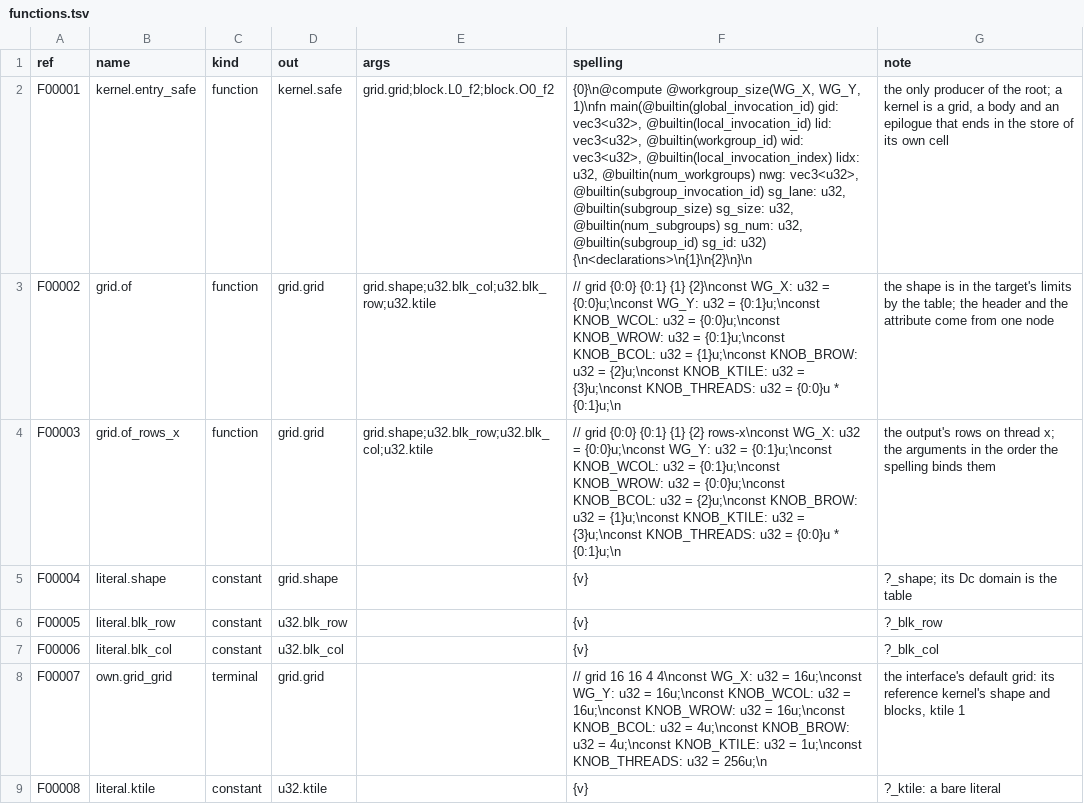
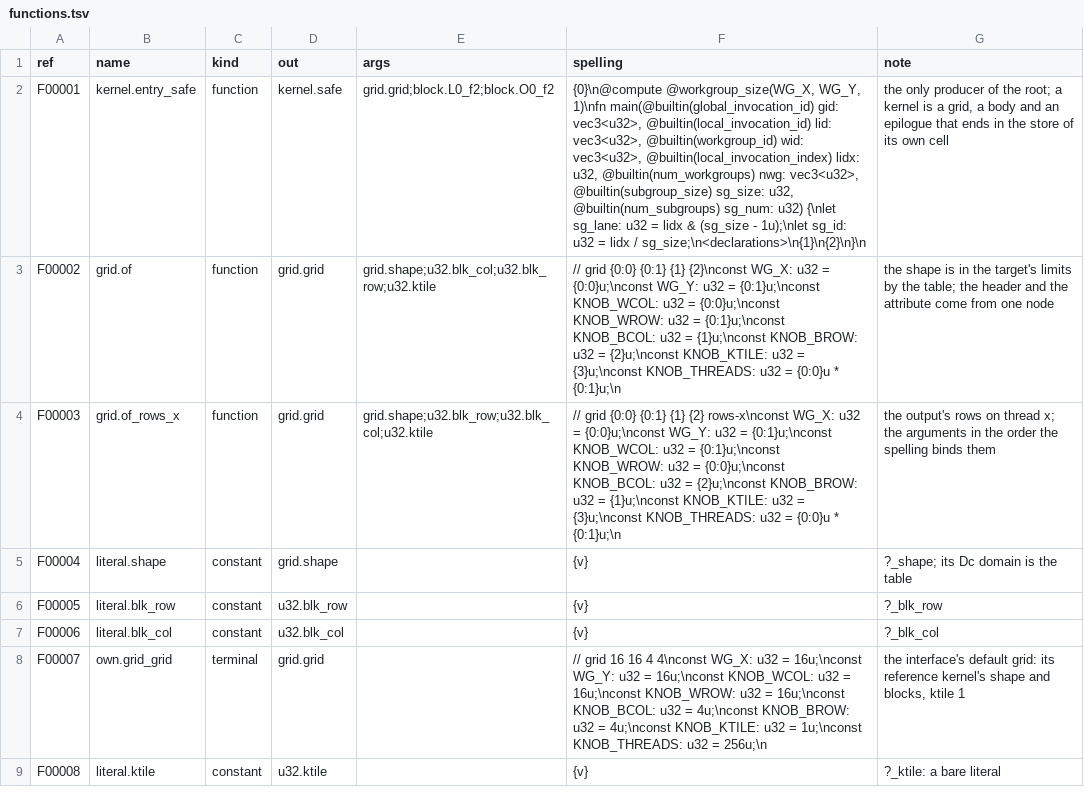
Before and after one commit to Gamakon/fuller, a TSV file: kingdoms/wgsl_true/functions.tsv, drawn as a sheet; only a part is shown; the diff names each change by its address in the sheet, - before the commit and + after, or states it on an @@ line.

Commit message:
fix(wgsl_true): 'Argument 5 varying error, multi dimensional workgroup' in 11 of 100 genes: naga refuses @builtin(subgroup_id) and subgroup_invocation_id in a 2-D workgroup, and the shape table is (x, y, 1); sg_lane and sg_id are lets over lidx and the subgroup size (every subgroup is full, the shape table admits only multiples of it)

```diff
--- a/kingdoms/wgsl_true/functions.tsv
+++ b/kingdoms/wgsl_true/functions.tsv
-F2 (spelling): …nwg: vec3<u32>, @builtin(subgroup_invocation_id) sg_lane: u32, @builtin(subgroup_size) sg_size: u32, @builtin(num_subgroups) sg_num: u32, @builtin(subgroup_id) sg_id: u32) {\n<declarations>\n{1}\n{2}\n}\n
+F2 (spelling): …nwg: vec3<u32>, @builtin(subgroup_size) sg_size: u32, @builtin(num_subgroups) sg_num: u32) {\nlet sg_lane: u32 = lidx & (sg_size - 1u);\nlet sg_id: u32 = lidx / sg_size;\n<declarations>\n{1}\n{2}\n}\n
```
Also changed, not shown: 1 other file.
